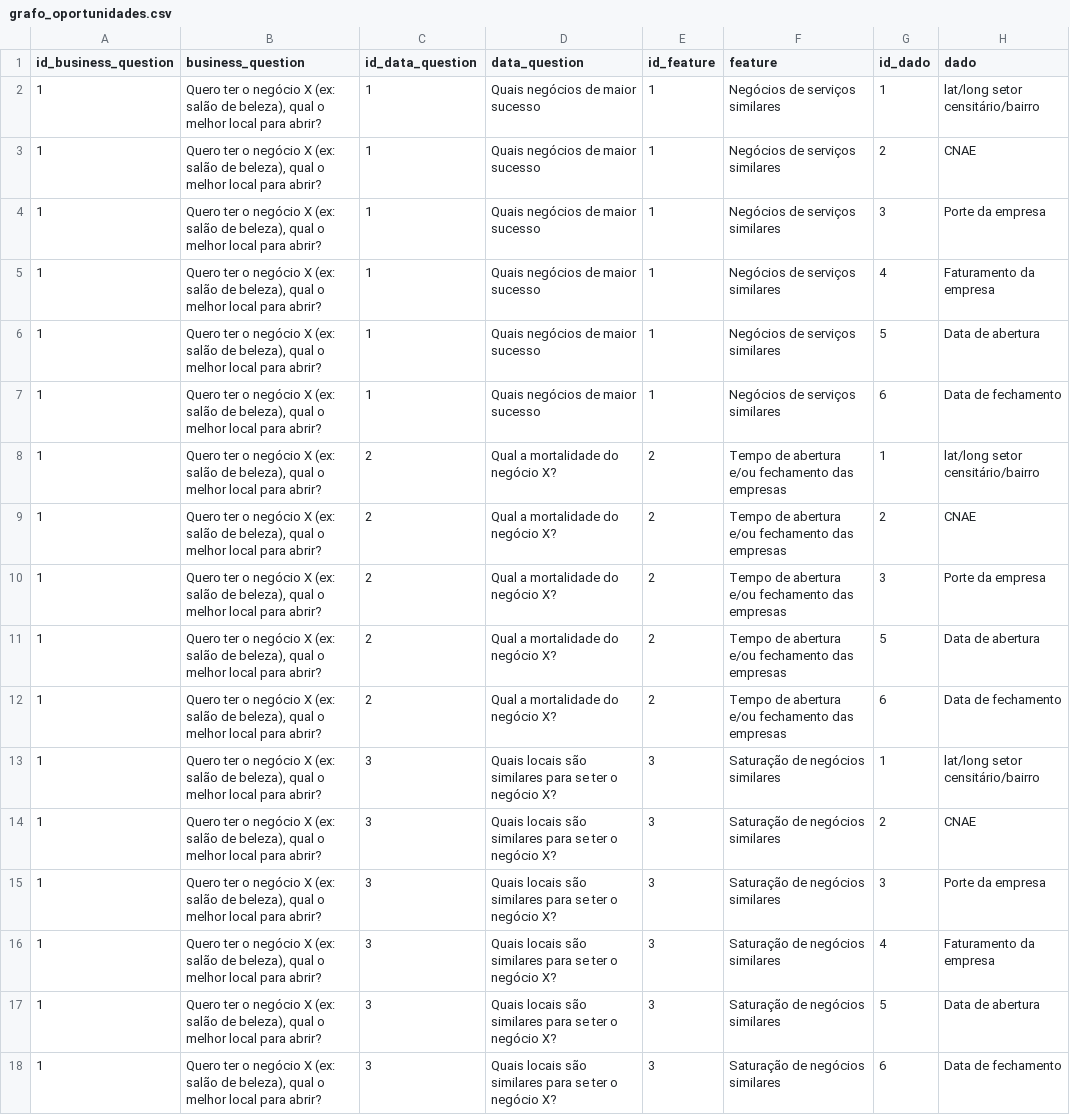
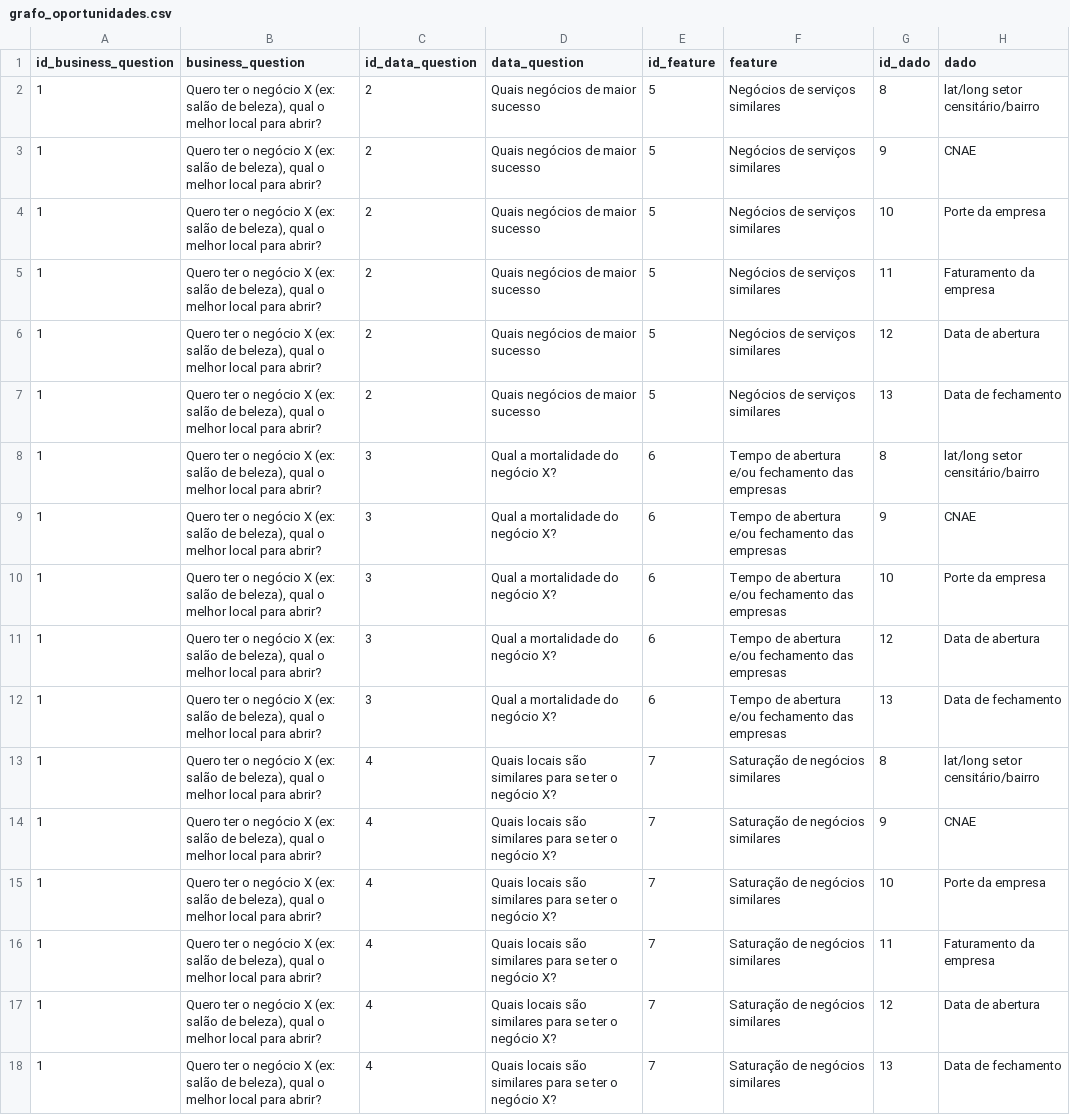
Before and after one commit to equipepontozip/network-graph, a CSV file: data_muncher/data/grafo_oportunidades.csv, drawn as a sheet; the diff names each change by its address in the sheet, - before the commit and + after, or states it on an @@ line.

Commit message:
trata os dados para construir o grafo

```diff
--- a/data_muncher/data/grafo_oportunidades.csv
+++ b/data_muncher/data/grafo_oportunidades.csv
-C2:C7 (id_data_question): 1
+C2:C7 (id_data_question): 2
-E2:E7 (id_feature): 1
+E2:E7 (id_feature): 5
-G2 (id_dado): 1
+G2 (id_dado): 8
-G3 (id_dado): 2
+G3 (id_dado): 9
-G4 (id_dado): 3
+G4 (id_dado): 10
-G5 (id_dado): 4
+G5 (id_dado): 11
-G6 (id_dado): 5
+G6 (id_dado): 12
-G7 (id_dado): 6
+G7 (id_dado): 13
-C8:C12 (id_data_question): 2
+C8:C12 (id_data_question): 3
-E8:E12 (id_feature): 2
+E8:E12 (id_feature): 6
-G8 (id_dado): 1
+G8 (id_dado): 8
-G9 (id_dado): 2
+G9 (id_dado): 9
-G10 (id_dado): 3
+G10 (id_dado): 10
-G11 (id_dado): 5
+G11 (id_dado): 12
-G12 (id_dado): 6
+G12 (id_dado): 13
-C13:C18 (id_data_question): 3
+C13:C18 (id_data_question): 4
-E13:E18 (id_feature): 3
+E13:E18 (id_feature): 7
-G13 (id_dado): 1
+G13 (id_dado): 8
-G14 (id_dado): 2
+G14 (id_dado): 9
-G15 (id_dado): 3
+G15 (id_dado): 10
-G16 (id_dado): 4
+G16 (id_dado): 11
-G17 (id_dado): 5
+G17 (id_dado): 12
-G18 (id_dado): 6
+G18 (id_dado): 13
```
Also changed, not shown: 3 other files.
